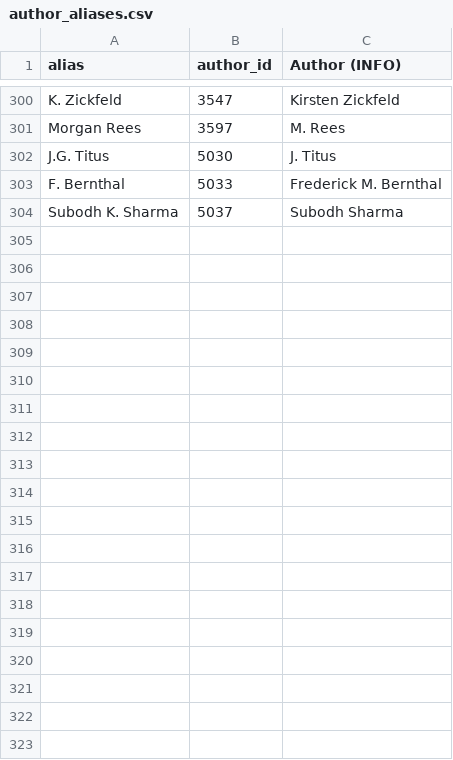
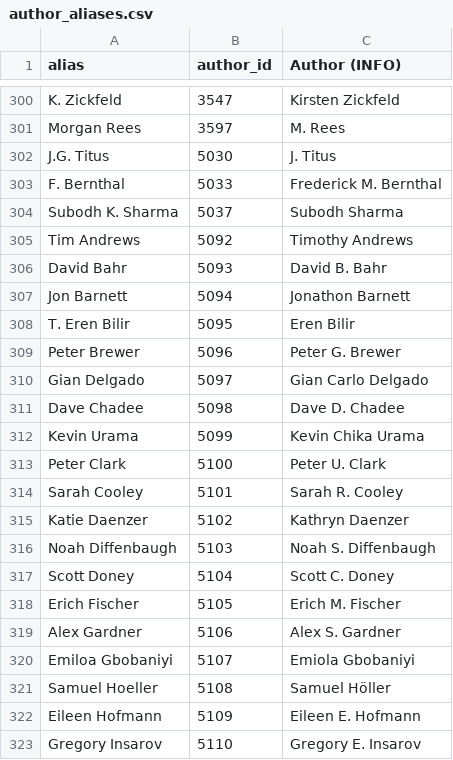
Before and after one commit to eric-brechemier/ipcc-database, a CSV file: data/author_aliases.csv, drawn as a sheet; only a part is shown, gaps mark what is left out; the diff covers the shown part only.

```diff
--- a/data/author_aliases.csv
+++ b/data/author_aliases.csv
@@ -304 +304,20 @@ F. Bernthal,5033,Frederick M. Bernthal
 Subodh K. Sharma,5037,Subodh Sharma
+Tim Andrews,5092,Timothy Andrews
+David Bahr,5093,David B. Bahr
+Jon Barnett,5094,Jonathon Barnett
+T. Eren Bilir,5095,Eren Bilir
+Peter Brewer,5096,Peter G. Brewer
+Gian Delgado,5097,Gian Carlo Delgado
+Dave Chadee,5098,Dave D. Chadee
+Kevin Urama,5099,Kevin Chika Urama
+Peter Clark,5100,Peter U. Clark
+Sarah Cooley,5101,Sarah R. Cooley
+Katie Daenzer,5102,Kathryn Daenzer
+Noah Diffenbaugh,5103,Noah S. Diffenbaugh
+Scott Doney,5104,Scott C. Doney
+Erich Fischer,5105,Erich M. Fischer
+Alex Gardner,5106,Alex S. Gardner
+Emiloa Gbobaniyi,5107,Emiola Gbobaniyi
+Samuel Hoeller,5108,Samuel Höller
+Eileen Hofmann,5109,Eileen E. Hofmann
+Gregory Insarov,5110,Gregory E. Insarov
```
Also changed, not shown: 21 added rows elsewhere in this file, data/authors.csv.
